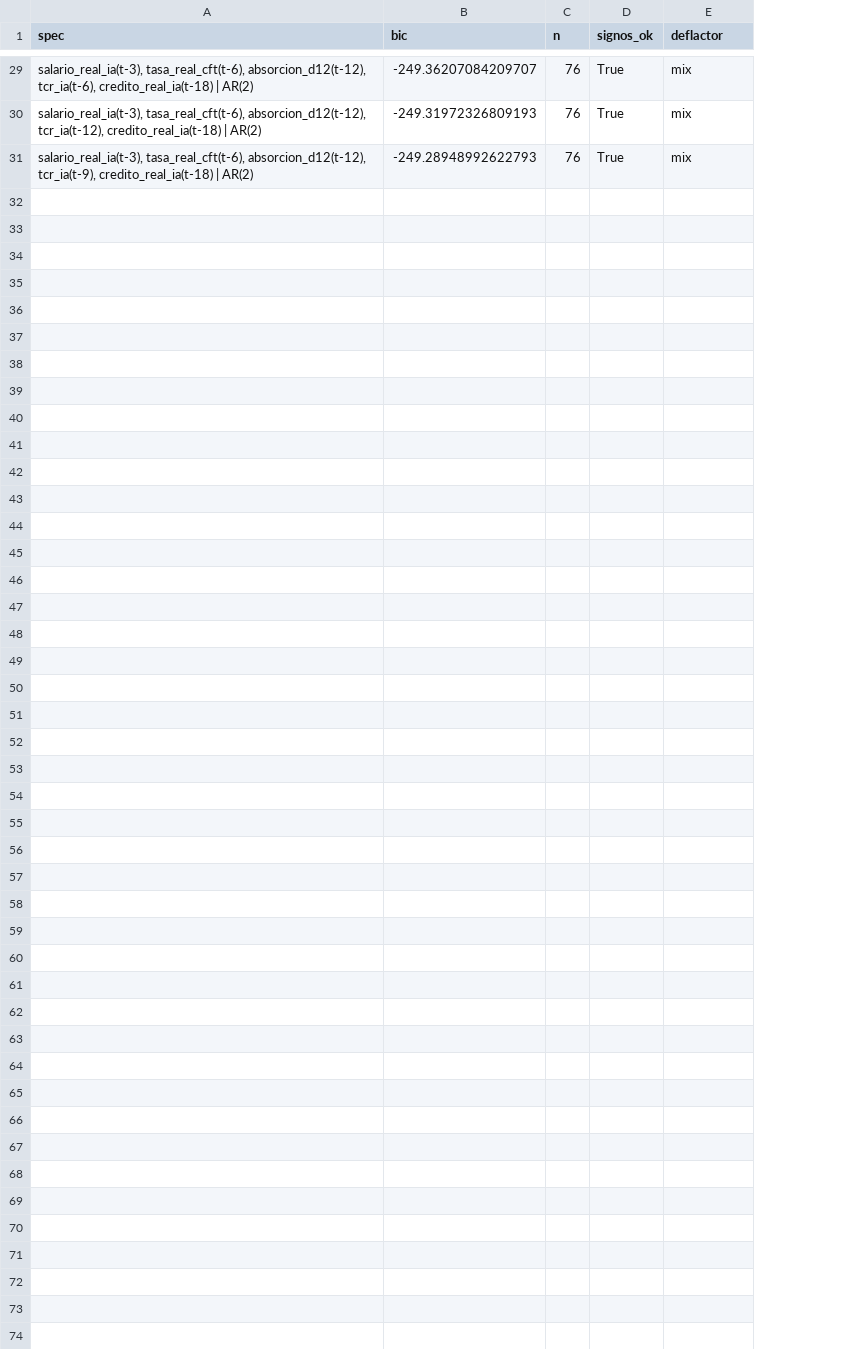
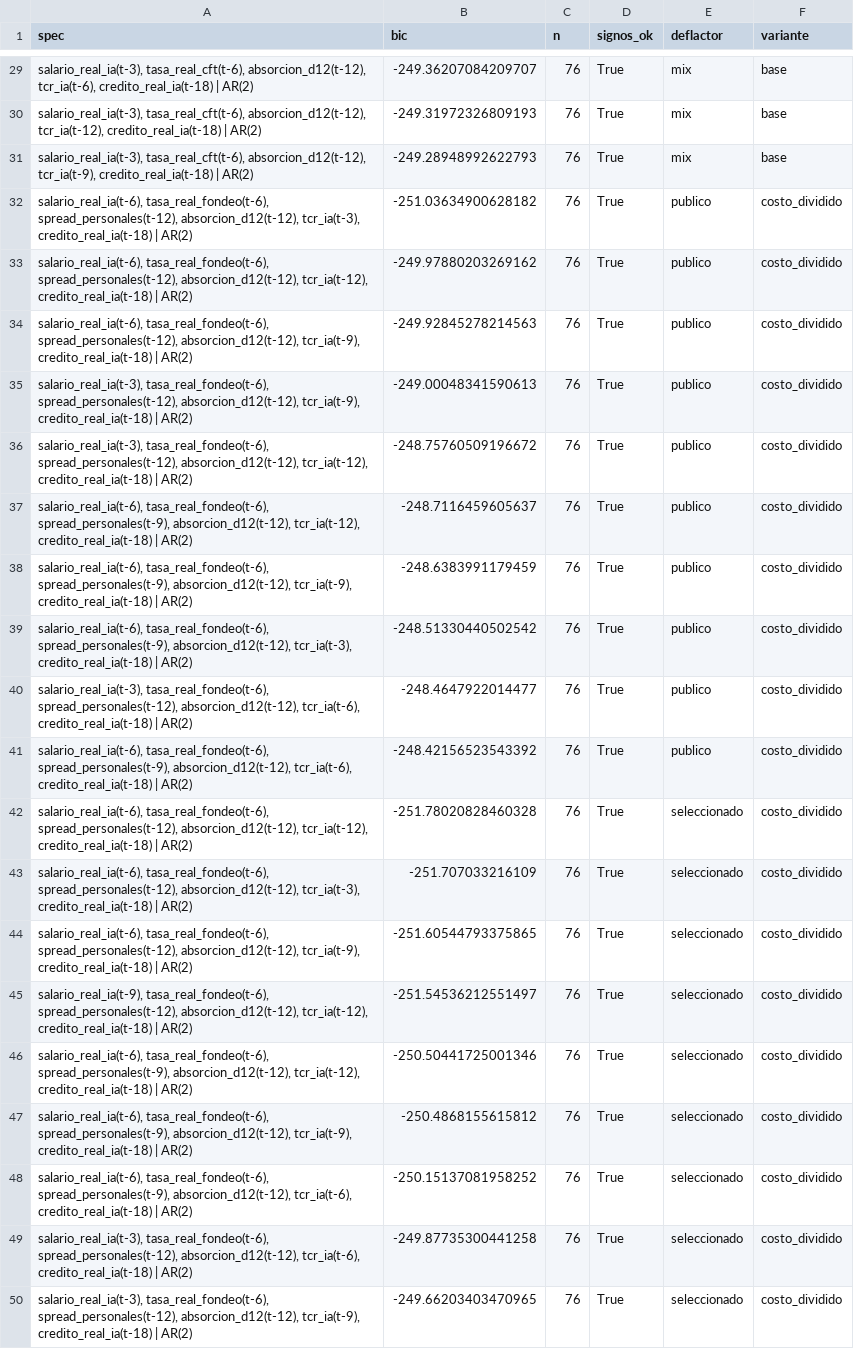
Before and after one commit to alvarez1lucas/mora_argentina, a CSV file: outputs/canales/seleccion_rezagos.csv, drawn as a sheet; only a part is shown, gaps mark what is left out; the diff covers the shown part only; the diff names each change by its address in the sheet, - before the commit and + after, or states it on an @@ line.

Commit message:
Mediación: costo financiero separado en tasa de fondeo y spread; documentación de la ventana del ajuste

```diff
--- a/outputs/canales/seleccion_rezagos.csv
+++ b/outputs/canales/seleccion_rezagos.csv
+column F (variante), rows 29-31: all base
+row 32: salario_real_ia(t-6), tasa_real_fondeo(t-6), spread_personales(t-12), absorcion_d12(t-12), tcr_ia(t-3), credito_real_ia(t-18) | AR(2) | -251.03634900628182 | 76 | True | publico | costo_dividido
+row 33: salario_real_ia(t-6), tasa_real_fondeo(t-6), spread_personales(t-12), absorcion_d12(t-12), tcr_ia(t-12), credito_real_ia(t-18) | AR(2) | -249.97880203269162 | 76 | True | publico | costo_dividido
+row 34: salario_real_ia(t-6), tasa_real_fondeo(t-6), spread_personales(t-12), absorcion_d12(t-12), tcr_ia(t-9), credito_real_ia(t-18) | AR(2) | -249.92845278214563 | 76 | True | publico | costo_dividido
+row 35: salario_real_ia(t-3), tasa_real_fondeo(t-6), spread_personales(t-12), absorcion_d12(t-12), tcr_ia(t-9), credito_real_ia(t-18) | AR(2) | -249.00048341590613 | 76 | True | publico | costo_dividido
+row 36: salario_real_ia(t-3), tasa_real_fondeo(t-6), spread_personales(t-12), absorcion_d12(t-12), tcr_ia(t-12), credito_real_ia(t-18) | AR(2) | -248.75760509196672 | 76 | True | publico | costo_dividido
+row 37: salario_real_ia(t-6), tasa_real_fondeo(t-6), spread_personales(t-9), absorcion_d12(t-12), tcr_ia(t-12), credito_real_ia(t-18) | AR(2) | -248.7116459605637 | 76 | True | publico | costo_dividido
+row 38: salario_real_ia(t-6), tasa_real_fondeo(t-6), spread_personales(t-9), absorcion_d12(t-12), tcr_ia(t-9), credito_real_ia(t-18) | AR(2) | -248.6383991179459 | 76 | True | publico | costo_dividido
+row 39: salario_real_ia(t-6), tasa_real_fondeo(t-6), spread_personales(t-9), absorcion_d12(t-12), tcr_ia(t-3), credito_real_ia(t-18) | AR(2) | -248.51330440502542 | 76 | True | publico | costo_dividido
+row 40: salario_real_ia(t-3), tasa_real_fondeo(t-6), spread_personales(t-12), absorcion_d12(t-12), tcr_ia(t-6), credito_real_ia(t-18) | AR(2) | -248.4647922014477 | 76 | True | publico | costo_dividido
+row 41: salario_real_ia(t-6), tasa_real_fondeo(t-6), spread_personales(t-9), absorcion_d12(t-12), tcr_ia(t-6), credito_real_ia(t-18) | AR(2) | -248.42156523543392 | 76 | True | publico | costo_dividido
+row 42: salario_real_ia(t-6), tasa_real_fondeo(t-6), spread_personales(t-12), absorcion_d12(t-12), tcr_ia(t-12), credito_real_ia(t-18) | AR(2) | -251.78020828460328 | 76 | True | seleccionado | costo_dividido
+row 43: salario_real_ia(t-6), tasa_real_fondeo(t-6), spread_personales(t-12), absorcion_d12(t-12), tcr_ia(t-3), credito_real_ia(t-18) | AR(2) | -251.707033216109 | 76 | True | seleccionado | costo_dividido
+row 44: salario_real_ia(t-6), tasa_real_fondeo(t-6), spread_personales(t-12), absorcion_d12(t-12), tcr_ia(t-9), credito_real_ia(t-18) | AR(2) | -251.60544793375865 | 76 | True | seleccionado | costo_dividido
+row 45: salario_real_ia(t-9), tasa_real_fondeo(t-6), spread_personales(t-12), absorcion_d12(t-12), tcr_ia(t-12), credito_real_ia(t-18) | AR(2) | -251.54536212551497 | 76 | True | seleccionado | costo_dividido
+row 46: salario_real_ia(t-6), tasa_real_fondeo(t-6), spread_personales(t-9), absorcion_d12(t-12), tcr_ia(t-12), credito_real_ia(t-18) | AR(2) | -250.50441725001346 | 76 | True | seleccionado | costo_dividido
+row 47: salario_real_ia(t-6), tasa_real_fondeo(t-6), spread_personales(t-9), absorcion_d12(t-12), tcr_ia(t-9), credito_real_ia(t-18) | AR(2) | -250.4868155615812 | 76 | True | seleccionado | costo_dividido
+row 48: salario_real_ia(t-6), tasa_real_fondeo(t-6), spread_personales(t-9), absorcion_d12(t-12), tcr_ia(t-6), credito_real_ia(t-18) | AR(2) | -250.15137081958252 | 76 | True | seleccionado | costo_dividido
+row 49: salario_real_ia(t-3), tasa_real_fondeo(t-6), spread_personales(t-12), absorcion_d12(t-12), tcr_ia(t-6), credito_real_ia(t-18) | AR(2) | -249.87735300441258 | 76 | True | seleccionado | costo_dividido
+row 50: salario_real_ia(t-3), tasa_real_fondeo(t-6), spread_personales(t-12), absorcion_d12(t-12), tcr_ia(t-9), credito_real_ia(t-18) | AR(2) | -249.66203403470965 | 76 | True | seleccionado | costo_dividido
```
Also changed, not shown: 11 added rows elsewhere in this file, outputs/canales/aportes_por_canal.csv, outputs/canales/coeficientes.csv, 4 other files.
